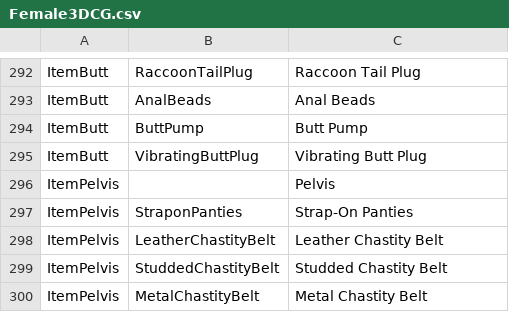
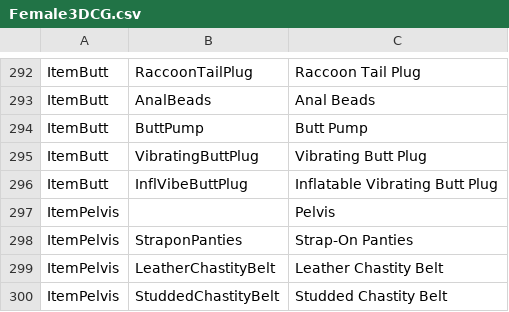
Before and after one commit to FeuertinKira/Bondage-College, a CSV file: BondageClub/Assets/Female3DCG/Female3DCG.csv, drawn as a sheet; only a part is shown, gaps mark what is left out; the shorter side is filled out with more unchanged rows; the diff names each change by its address in the sheet, - before the commit and + after, or states it on an @@ line.

```diff
--- a/BondageClub/Assets/Female3DCG/Female3DCG.csv
+++ b/BondageClub/Assets/Female3DCG/Female3DCG.csv
+row 296: ItemButt | InflVibeButtPlug | Inflatable Vibrating Butt Plug
```
Also changed, not shown: BondageClub/Screens/Character/Player/Dialog_Player.csv, 4 other files.
